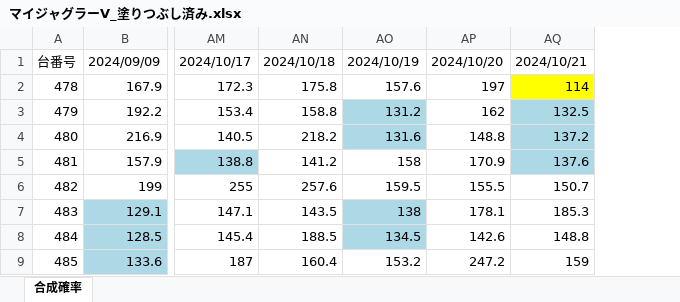
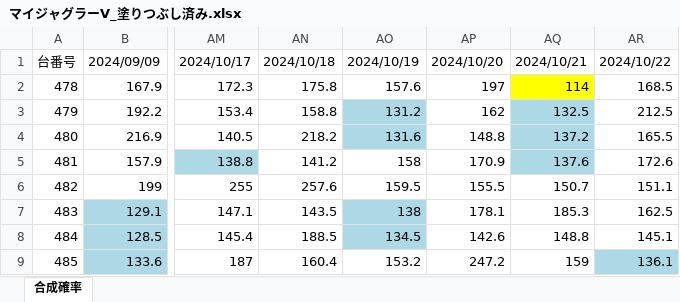
Before and after one commit to yudai4452/Juggler-Data-Apps, an Excel workbook: マイジャグラーV_塗りつぶし済み.xlsx, sheet 合成確率, drawn as a sheet; only a part is shown, gaps mark what is left out; values as stored, in another font and other column widths than the file's, no borders; the diff names each change by its address in the sheet, - before the commit and + after, or states it on an @@ line.

Commit message:
Add data for 2024-10-22

```diff
--- a/マイジャグラーV_塗りつぶし済み.xlsx (sheet 合成確率)
+++ b/マイジャグラーV_塗りつぶし済み.xlsx (sheet 合成確率)
+column AR, rows 1-9: 2024/10/22 | 168.5 | 212.5 | 165.5 | 172.6 | 151.1 | 162.5 | 145.1 | 136.1
```
